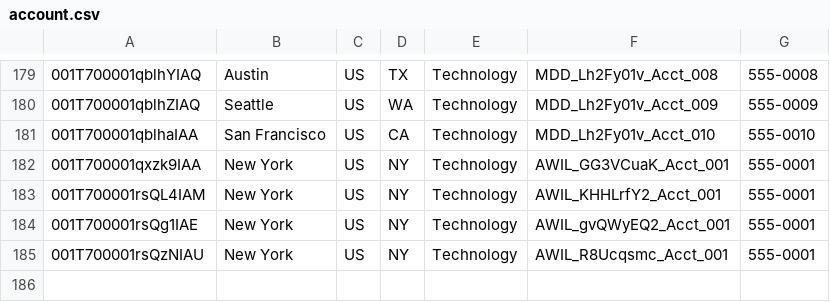
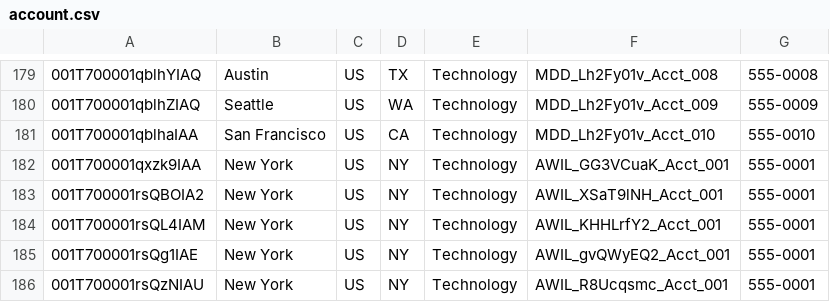
Before and after one commit to saalibilli/GHTestRepoLarge01, a CSV file: dataset/account.csv, drawn as a sheet; only a part is shown, gaps mark what is left out; the diff names each change by its address in the sheet, - before the commit and + after, or states it on an @@ line.

```diff
--- a/dataset/account.csv
+++ b/dataset/account.csv
+row 183: 001T700001rsQBOIA2 | New York | US | NY | Technology | AWIL_XSaT9lNH_Acct_001 | 555-0001
```
Also changed, not shown: dataset/contact.csv, dataset/opportunity.csv, 3 other files.
